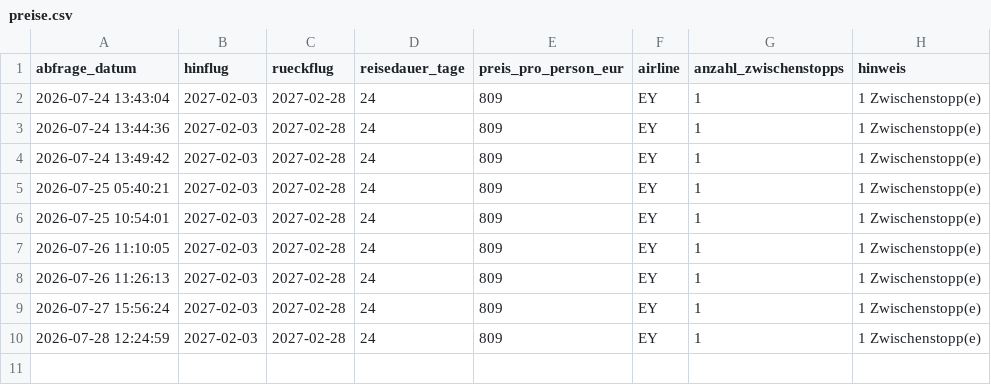
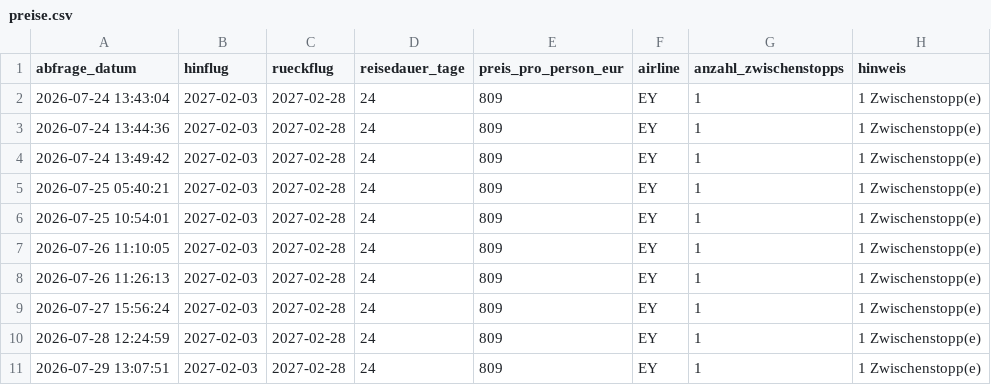
Before and after one commit to Silberwolf1984/flugsuche-japan, a CSV file: data/preise.csv, drawn as a sheet.

```diff
--- a/data/preise.csv
+++ b/data/preise.csv
@@ -10 +10,2 @@ abfrage_datum,hinflug,rueckflug,reisedauer_tage,preis_pro_person_eur,airline,anz
 2026-07-28 12:24:59,2027-02-03,2027-02-28,24,809,EY,1,1 Zwischenstopp(e)
+2026-07-29 13:07:51,2027-02-03,2027-02-28,24,809,EY,1,1 Zwischenstopp(e)
```
